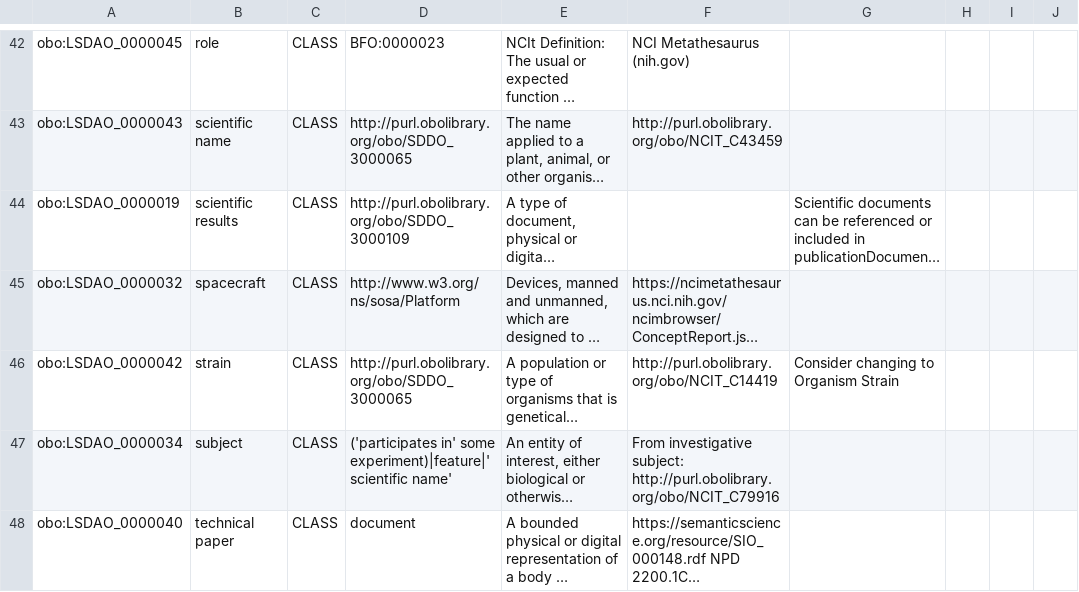
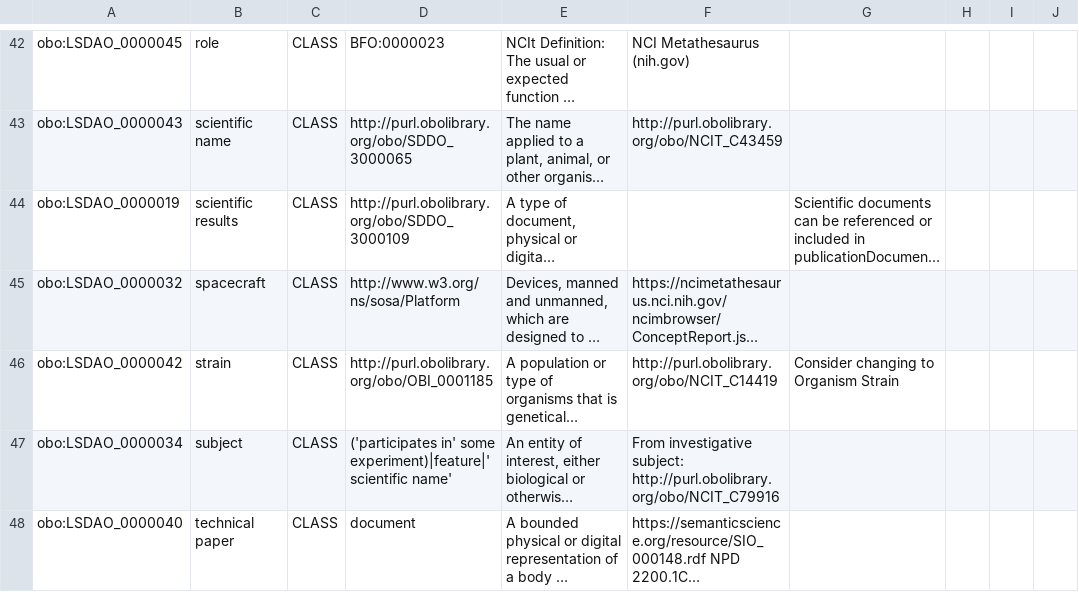
Before and after one commit to nasa/LSDAO, a TSV file: src/ontology/templates/lsdao_classes.tsv, drawn as a sheet; only a part is shown, gaps mark what is left out; long unchanged cells end in …; the diff names each change by its address in the sheet, - before the commit and + after, or states it on an @@ line.

Commit message:
Correct strain import

```diff
--- a/src/ontology/templates/lsdao_classes.tsv
+++ b/src/ontology/templates/lsdao_classes.tsv
-D46: http://purl.obolibrary.org/obo/SDDO_3000065
+D46: http://purl.obolibrary.org/obo/OBI_0001185
```
